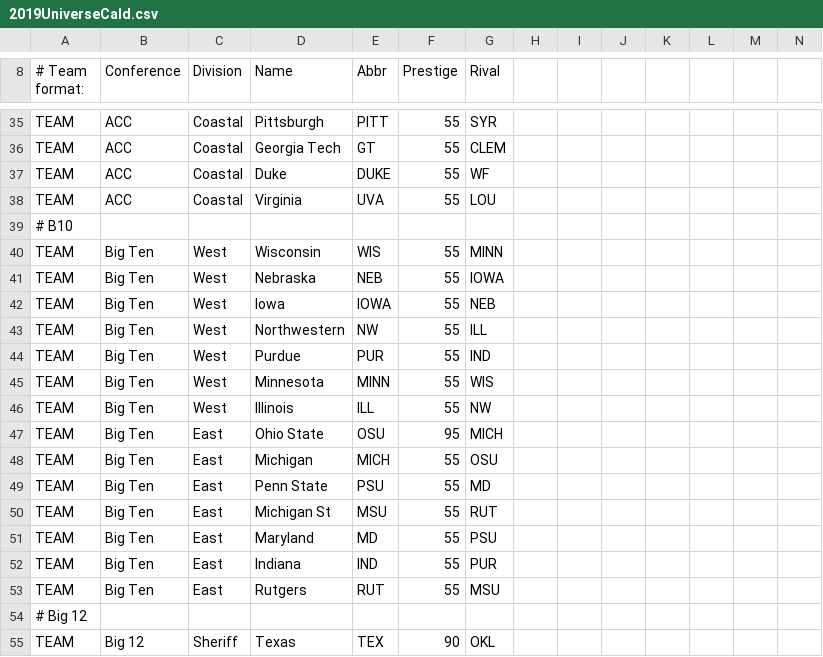
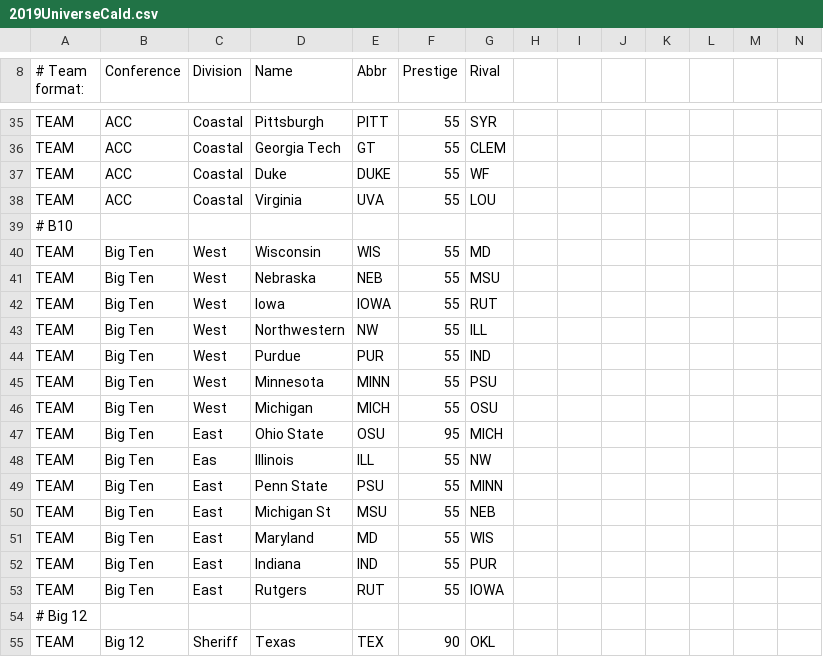
Before and after one commit to coach2/coach2, a CSV file: 2019UniverseCald.csv, drawn as a sheet; only a part is shown, gaps mark what is left out.

Commit message:
Update 2019UniverseCald.csv

```diff
--- a/2019UniverseCald.csv
+++ b/2019UniverseCald.csv
@@ -39,16 +39,16 @@ TEAM,ACC,Coastal,Virginia,UVA,55,LOU,,,,,,,
 # B10,,,,,,,,,,,,,
-TEAM,Big Ten,West,Wisconsin,WIS,55,MINN,,,,,,,
-TEAM,Big Ten,West,Nebraska,NEB,55,IOWA,,,,,,,
-TEAM,Big Ten,West,Iowa,IOWA,55,NEB,,,,,,,
+TEAM,Big Ten,West,Wisconsin,WIS,55,MD,,,,,,,
+TEAM,Big Ten,West,Nebraska,NEB,55,MSU,,,,,,,
+TEAM,Big Ten,West,Iowa,IOWA,55,RUT,,,,,,,
 TEAM,Big Ten,West,Northwestern,NW,55,ILL,,,,,,,
 TEAM,Big Ten,West,Purdue,PUR,55,IND,,,,,,,
-TEAM,Big Ten,West,Minnesota,MINN,55,WIS,,,,,,,
-TEAM,Big Ten,West,Illinois,ILL,55,NW,,,,,,,
+TEAM,Big Ten,West,Minnesota,MINN,55,PSU,,,,,,,
+TEAM,Big Ten,West,Michigan,MICH,55,OSU,,,,,,,
 TEAM,Big Ten,East,Ohio State,OSU,95,MICH,,,,,,,
-TEAM,Big Ten,East,Michigan,MICH,55,OSU,,,,,,,
-TEAM,Big Ten,East,Penn State,PSU,55,MD,,,,,,,
-TEAM,Big Ten,East,Michigan St,MSU,55,RUT,,,,,,,
-TEAM,Big Ten,East,Maryland,MD,55,PSU,,,,,,,
+TEAM,Big Ten,Eas,Illinois,ILL,55,NW,,,,,,,
+TEAM,Big Ten,East,Penn State,PSU,55,MINN,,,,,,,
+TEAM,Big Ten,East,Michigan St,MSU,55,NEB,,,,,,,
+TEAM,Big Ten,East,Maryland,MD,55,WIS,,,,,,,
 TEAM,Big Ten,East,Indiana,IND,55,PUR,,,,,,,
-TEAM,Big Ten,East,Rutgers,RUT,55,MSU,,,,,,,
+TEAM,Big Ten,East,Rutgers,RUT,55,IOWA,,,,,,,
 # Big 12,,,,,,,,,,,,,
```
